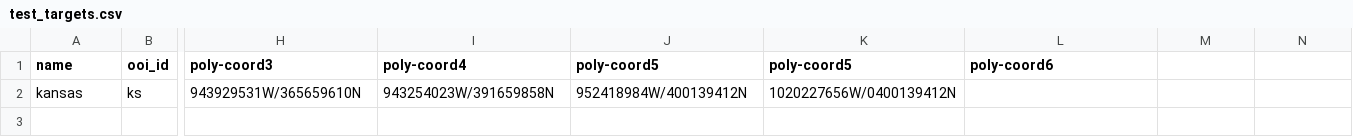
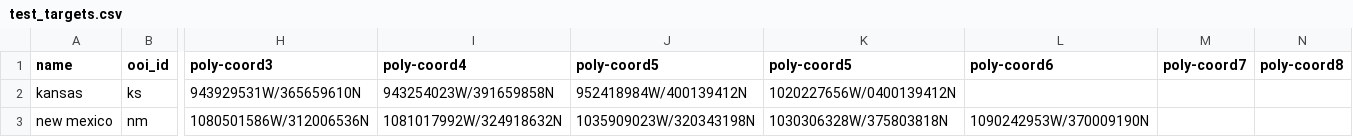
Before and after one commit to dbranizor/coordinate-loader, a CSV file: test_targets.csv, drawn as a sheet; only a part is shown, gaps mark what is left out; rows hold the shown columns only; the diff names each change by its address in the sheet, - before the commit and + after, or states it on an @@ line.

```diff
--- a/test_targets.csv
+++ b/test_targets.csv
-M1: (empty)
+M1: poly-coord7
-N1: (empty)
+N1: poly-coord8
+row 3: new mexico | nm | 1080501586W/312006536N | 1081017992W/324918632N | 1035909023W/320343198N | 1030306328W/375803818N | 1090242953W/370009190N
```
Also changed, not shown: 2 other files.
